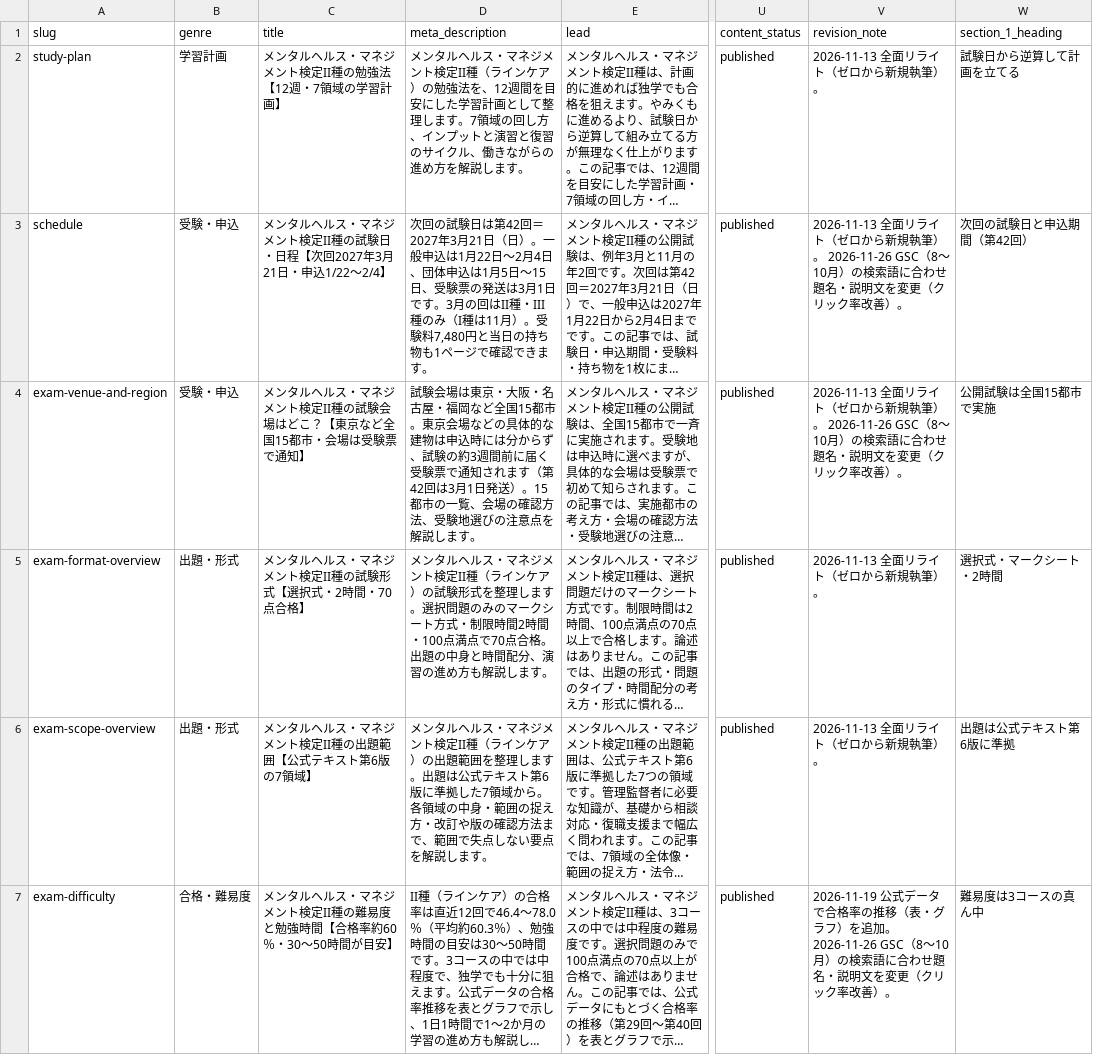
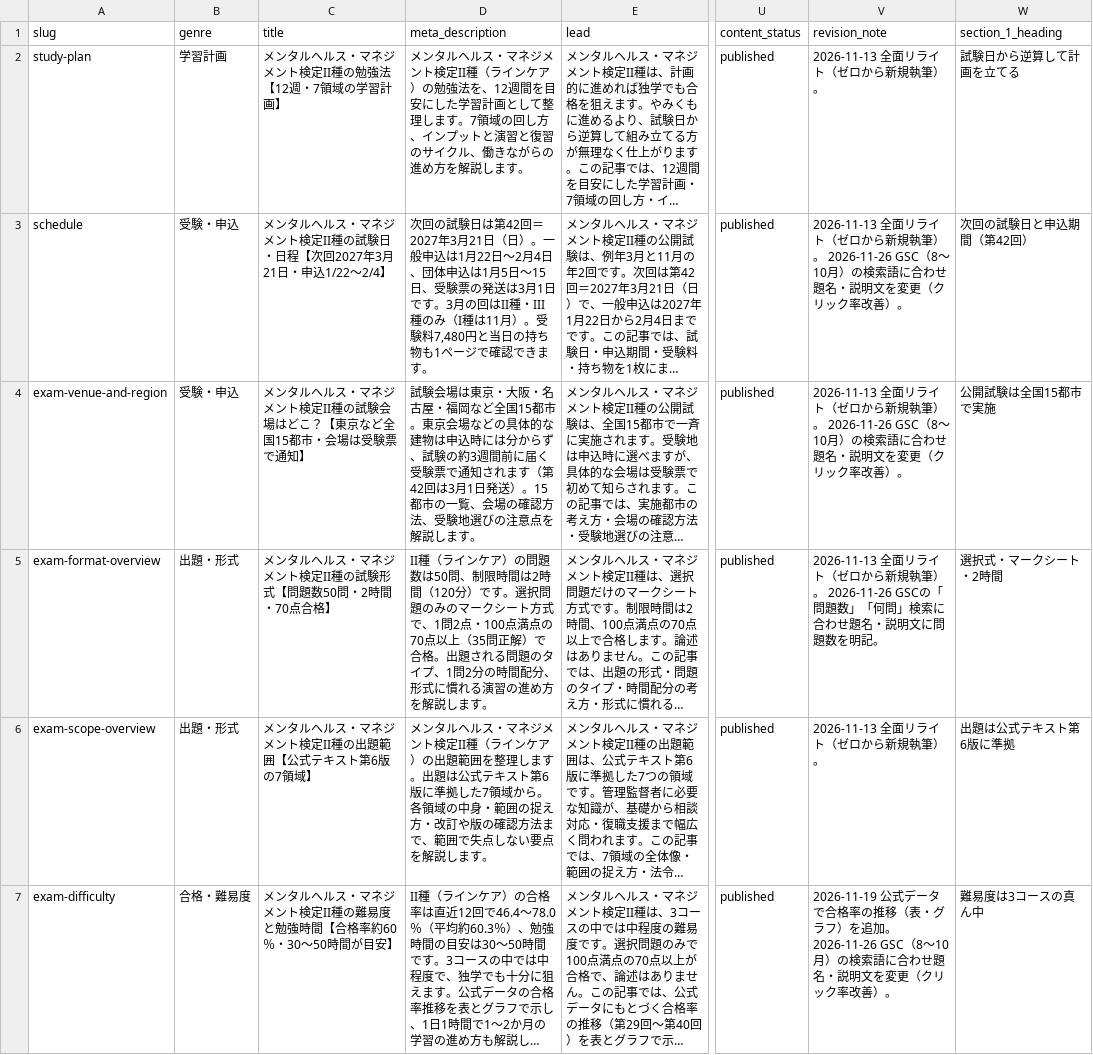
Before and after one commit to takkenshiken2026-sudo/mentalhealth-master, a CSV file: data/guide_articles.csv, drawn as a sheet; only a part is shown, gaps mark what is left out; long unchanged cells end in …; the diff covers the shown part only; the diff names each change by its address in the sheet, - before the commit and + after, or states it on an @@ line.

```diff
--- a/data/guide_articles.csv
+++ b/data/guide_articles.csv
-C5 (title): メンタルヘルス・マネジメント検定II種の試験形式【選択式・2時間・70点合格】
+C5 (title): メンタルヘルス・マネジメント検定II種の試験形式【問題数50問・2時間・70点合格】
-D5 (meta_description): メンタルヘルス・マネジメント検定II種（ラインケア）の試験形式を整理します。選択問題のみのマークシート方式・制限時間2時間・100点満点で70点合格。出題の中身と時間配分、演習の進め方も解説しま…
+D5 (meta_description): II種（ラインケア）の問題数は50問、制限時間は2時間（120分）です。選択問題のみのマークシート方式で、1問2点・100点満点の70点以上（35問正解）で合格。出題される問題のタイプ、1問2分の時間配分、形式に慣れる演習の進め方を解説しま…
-V5 (revision_note): …執筆）。
+V5 (revision_note): …執筆）。 2026-11-26 GSCの「問題数」「何問」検索に合わせ題名・説明文に問題数を明記。
```
Also changed, not shown: 4 edited cells elsewhere in this file, 13 other files.
